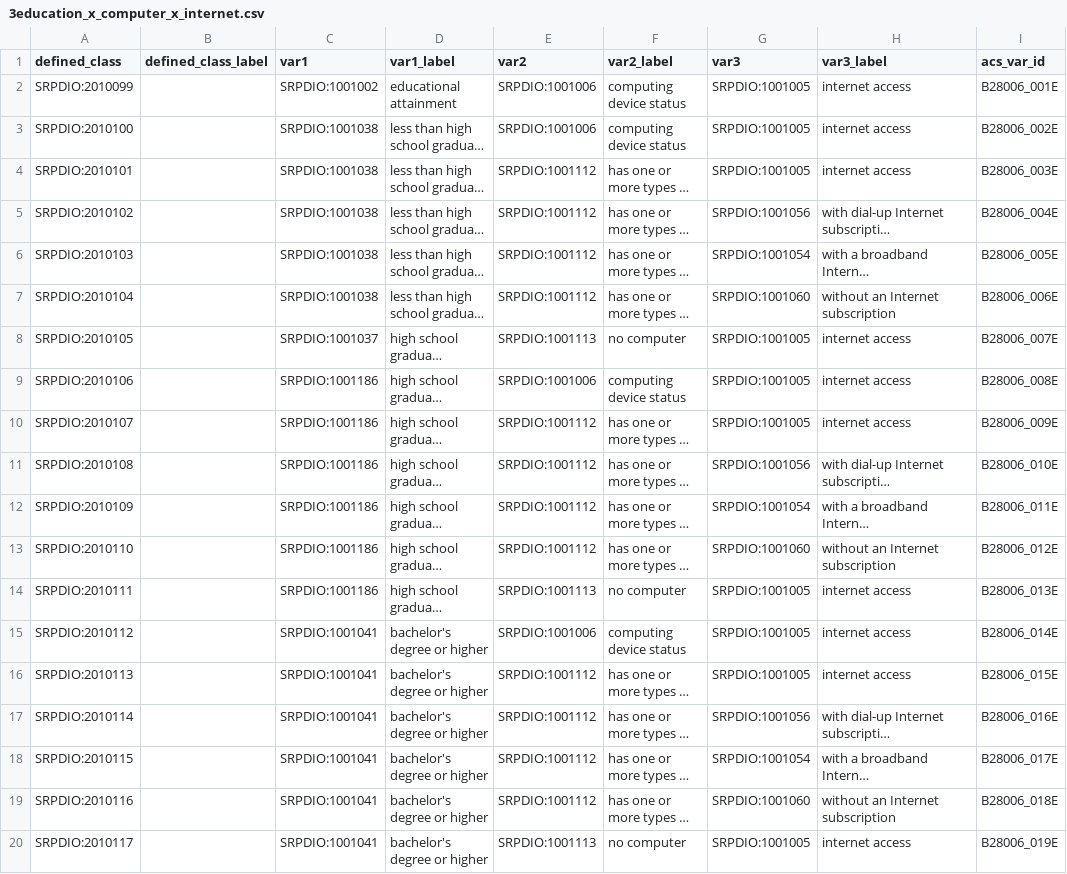
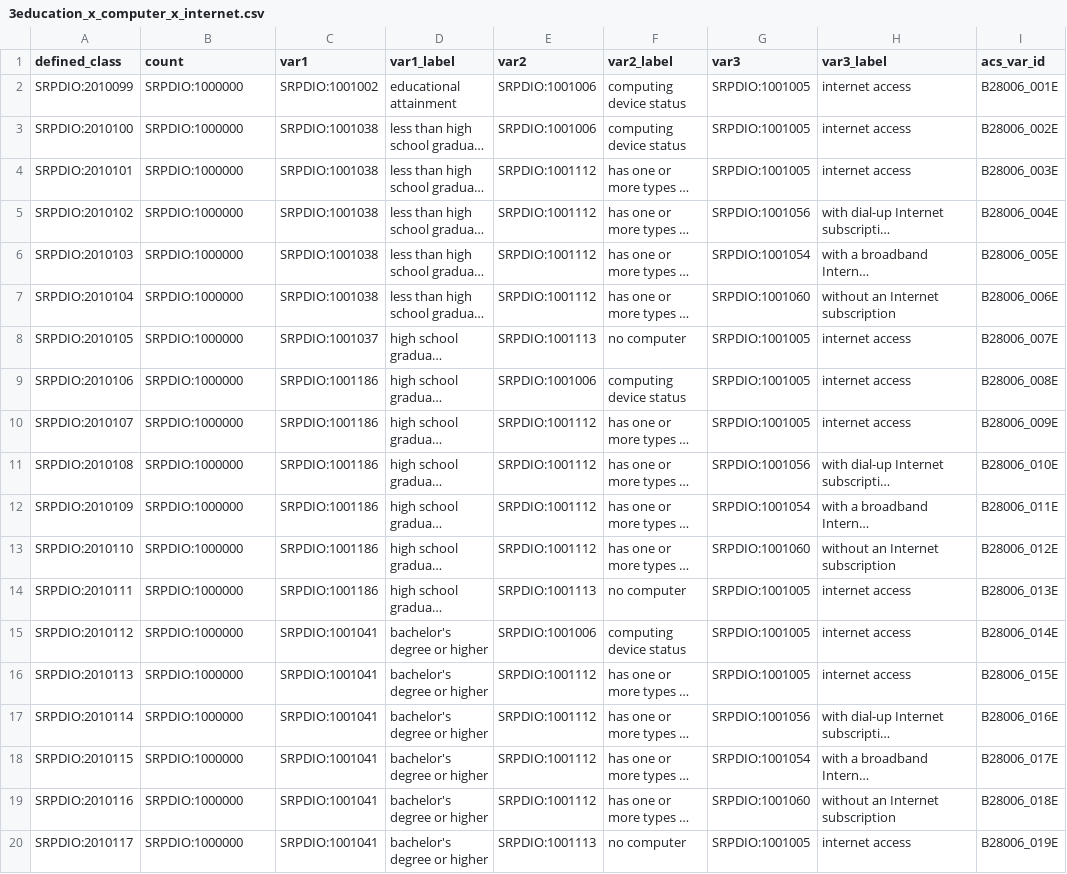
Before and after one commit to UA-SRC-data/srpdio, a CSV file: src/patterns/acs5_variable_sheets/3education_x_computer_x_internet.csv, drawn as a sheet; only a part is shown; long unchanged cells end in …; the diff names each change by its address in the sheet, - before the commit and + after, or states it on an @@ line.

```diff
--- a/src/patterns/acs5_variable_sheets/3education_x_computer_x_internet.csv
+++ b/src/patterns/acs5_variable_sheets/3education_x_computer_x_internet.csv
-B1: defined_class_label
+B1: count
-B2:B20 (count): (empty)
+B2:B20 (count): SRPDIO:1000000
```
Also changed, not shown: src/patterns/acs5_variable_sheets/3education_x_labor_x_language.csv, src/patterns/acs5_variable_sheets/3labor_x_employ_x_disability.csv, 19 other files.
